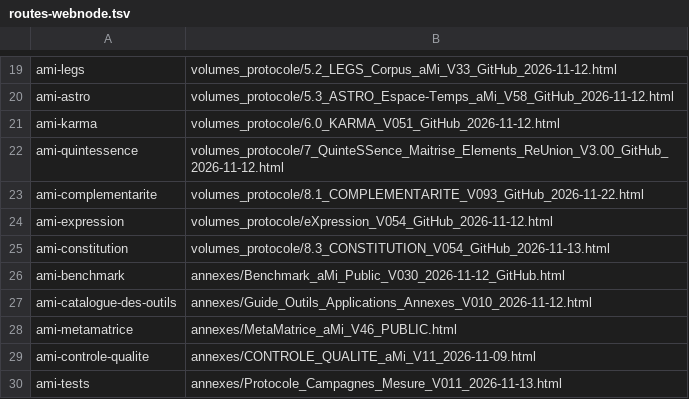
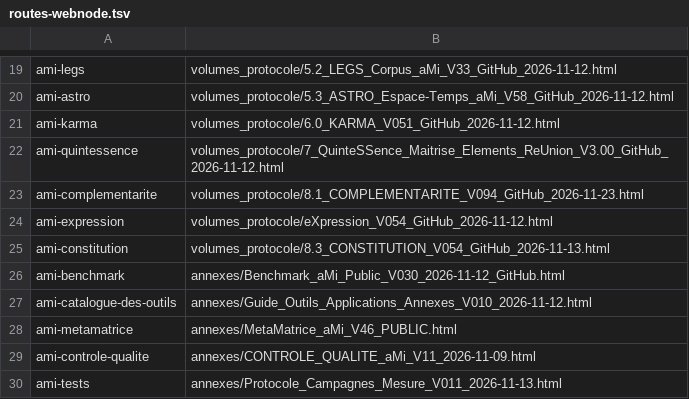
Before and after one commit to Agdistys/aMi, a TSV file: fichiers_depot/routes-webnode.tsv, drawn as a sheet; only a part is shown, gaps mark what is left out.

Commit message:
Move single-content Complementarite onto the main Webnode page

```diff
--- a/fichiers_depot/routes-webnode.tsv
+++ b/fichiers_depot/routes-webnode.tsv
@@ -22,3 +22,3 @@ ami-karma	volumes_protocole/6.0_KARMA_V051_GitHub_2026-11-12.html
 ami-quintessence	volumes_protocole/7_QuinteSSence_Maitrise_Elements_ReUnion_V3.00_GitHub_2026-11-12.html
-ami-complementarite	volumes_protocole/8.1_COMPLEMENTARITE_V093_GitHub_2026-11-22.html
+ami-complementarite	volumes_protocole/8.1_COMPLEMENTARITE_V094_GitHub_2026-11-23.html
 ami-expression	volumes_protocole/eXpression_V054_GitHub_2026-11-12.html
```
Also changed, not shown: 7 other files.
